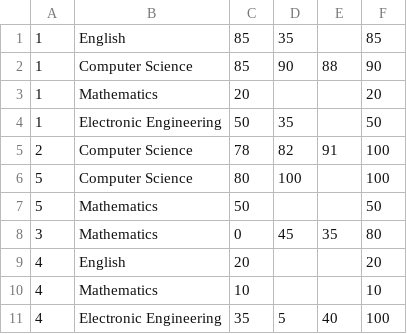
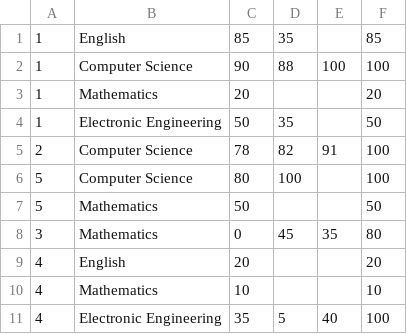
Before and after one commit to xqr0505/CPT111-CW3, a CSV file: resources/s.csv, drawn as a sheet.

```diff
--- a/resources/s.csv
+++ b/resources/s.csv
@@ -1,3 +1,3 @@
 1,English,85,35,,85
-1,Computer Science,85,90,88,90
+1,Computer Science,90,88,100,100
 1,Mathematics,20,,,20
```
Also changed, not shown: 2 other files.
